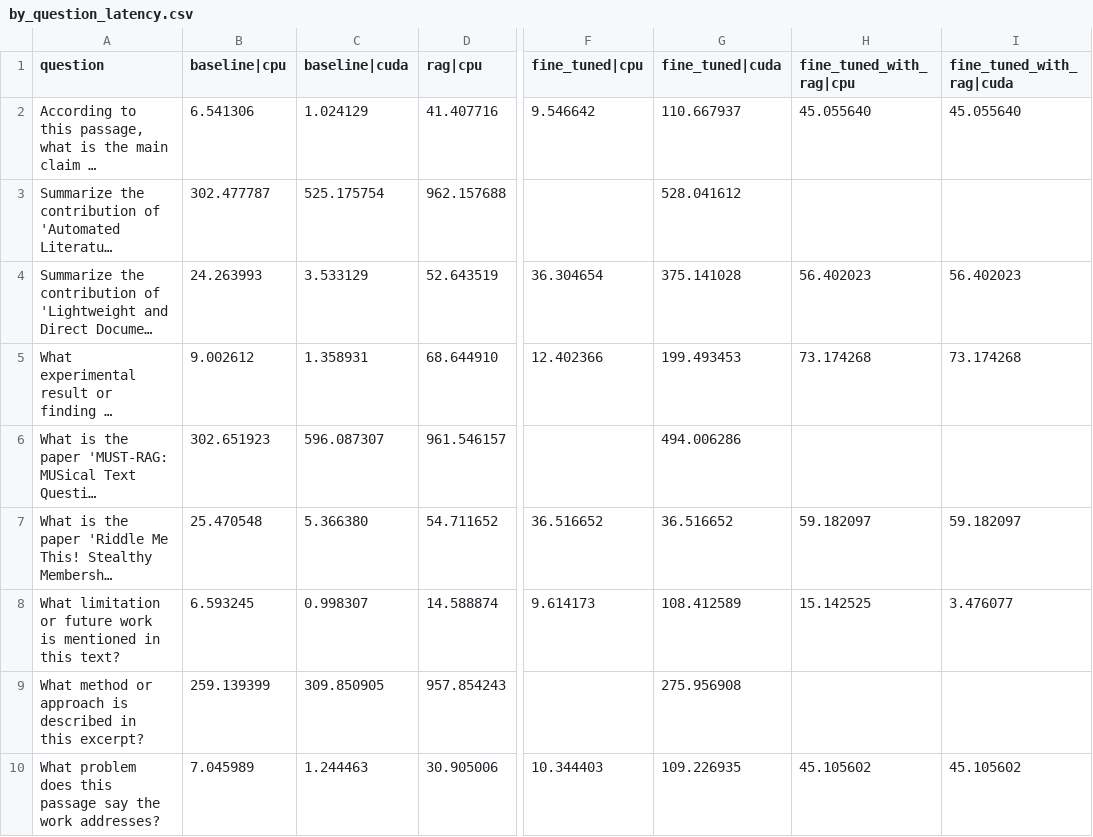
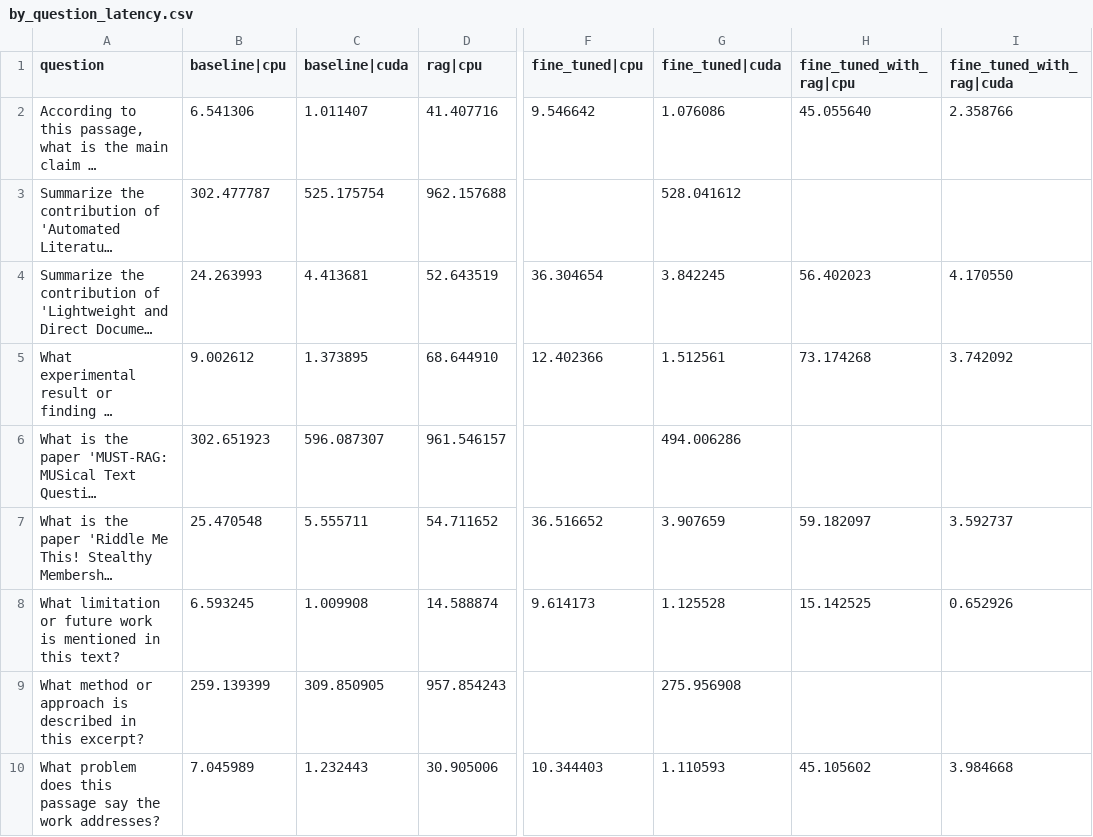
Before and after one commit to Verjson/gguf-demo, a CSV file: results/runs/2026-08-14_032911_cpu/by_question_latency.csv, drawn as a sheet; only a part is shown, gaps mark what is left out; long unchanged cells end in …; the diff names each change by its address in the sheet, - before the commit and + after, or states it on an @@ line.

```diff
--- a/results/runs/2026-08-14_032911_cpu/by_question_latency.csv
+++ b/results/runs/2026-08-14_032911_cpu/by_question_latency.csv
-C2 (baseline|cuda): 1.024129
+C2 (baseline|cuda): 1.011407
-G2 (fine_tuned|cuda): 110.667937
+G2 (fine_tuned|cuda): 1.076086
-I2 (fine_tuned_with_rag|cuda): 45.055640
+I2 (fine_tuned_with_rag|cuda): 2.358766
-C4 (baseline|cuda): 3.533129
+C4 (baseline|cuda): 4.413681
-G4 (fine_tuned|cuda): 375.141028
+G4 (fine_tuned|cuda): 3.842245
-I4 (fine_tuned_with_rag|cuda): 56.402023
+I4 (fine_tuned_with_rag|cuda): 4.170550
-C5 (baseline|cuda): 1.358931
+C5 (baseline|cuda): 1.373895
-G5 (fine_tuned|cuda): 199.493453
+G5 (fine_tuned|cuda): 1.512561
-I5 (fine_tuned_with_rag|cuda): 73.174268
+I5 (fine_tuned_with_rag|cuda): 3.742092
-C7 (baseline|cuda): 5.366380
+C7 (baseline|cuda): 5.555711
-G7 (fine_tuned|cuda): 36.516652
+G7 (fine_tuned|cuda): 3.907659
-I7 (fine_tuned_with_rag|cuda): 59.182097
+I7 (fine_tuned_with_rag|cuda): 3.592737
-C8 (baseline|cuda): 0.998307
+C8 (baseline|cuda): 1.009908
-G8 (fine_tuned|cuda): 108.412589
+G8 (fine_tuned|cuda): 1.125528
-I8 (fine_tuned_with_rag|cuda): 3.476077
+I8 (fine_tuned_with_rag|cuda): 0.652926
-C10 (baseline|cuda): 1.244463
+C10 (baseline|cuda): 1.232443
-G10 (fine_tuned|cuda): 109.226935
+G10 (fine_tuned|cuda): 1.110593
-I10 (fine_tuned_with_rag|cuda): 45.105602
+I10 (fine_tuned_with_rag|cuda): 3.984668
```
Also changed, not shown: 26 other files.
